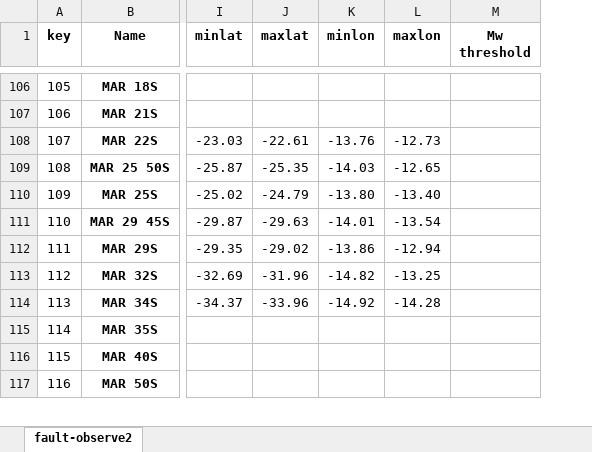
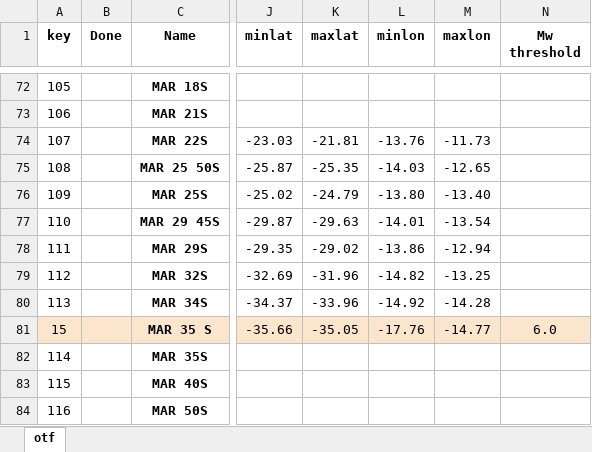
Before and after one commit to shipengcheng1230/OTF2021, an Excel workbook: faults.xlsx, sheet otf, drawn as a sheet; only a part is shown, gaps mark what is left out; values as stored, in another font and other column widths than the file's, no borders; addresses are those after the commit; the diff covers the shown part only; the diff names each change by its address in the sheet, - before the commit and + after, or states it on an @@ line.

```diff
--- a/faults.xlsx (sheet otf)
+++ b/faults.xlsx (sheet otf)
-sheet tab: fault-observe2
+sheet tab: otf
+column B (Done), empty
-K74 (maxlat): -22.61
+K74 (maxlat): -21.81
-M74 (maxlon): -12.73
+M74 (maxlon): -11.73
@@ row 16 moved to row 81: 15 @@
```
Also changed, not shown: 1 added row, 1 removed row and 98 moved rows elsewhere in this sheet, 48 other files.
